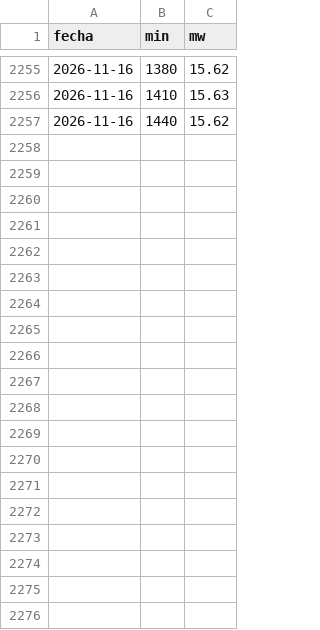
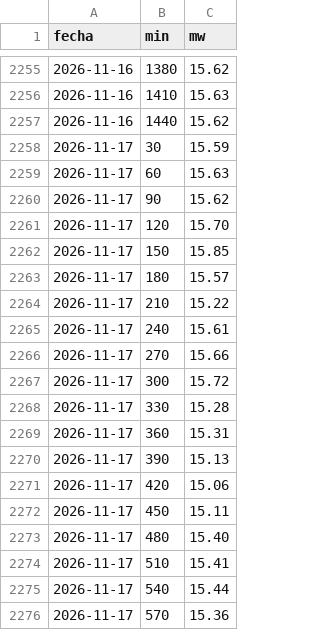
Before and after one commit to giordano1805-lab/Cmg-Rosa, a CSV file: data/huanchor_30min.csv, drawn as a sheet; only a part is shown, gaps mark what is left out; the diff covers the shown part only.

```diff
--- a/data/huanchor_30min.csv
+++ b/data/huanchor_30min.csv
@@ -2257 +2257,20 @@ fecha,min,mw
 2026-11-16,1440,15.62
+2026-11-17,30,15.59
+2026-11-17,60,15.63
+2026-11-17,90,15.62
+2026-11-17,120,15.70
+2026-11-17,150,15.85
+2026-11-17,180,15.57
+2026-11-17,210,15.22
+2026-11-17,240,15.61
+2026-11-17,270,15.66
+2026-11-17,300,15.72
+2026-11-17,330,15.28
+2026-11-17,360,15.31
+2026-11-17,390,15.13
+2026-11-17,420,15.06
+2026-11-17,450,15.11
+2026-11-17,480,15.40
+2026-11-17,510,15.41
+2026-11-17,540,15.44
+2026-11-17,570,15.36
```
Also changed, not shown: 29 added rows elsewhere in this file, data/explora8/DEMANDA_UL.csv, data/ger_centrales.csv, 16 other files.
